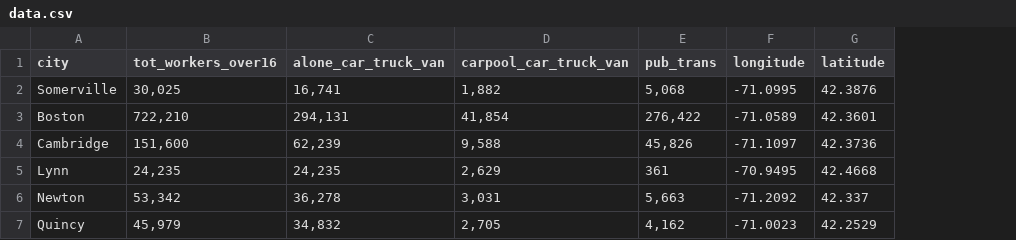
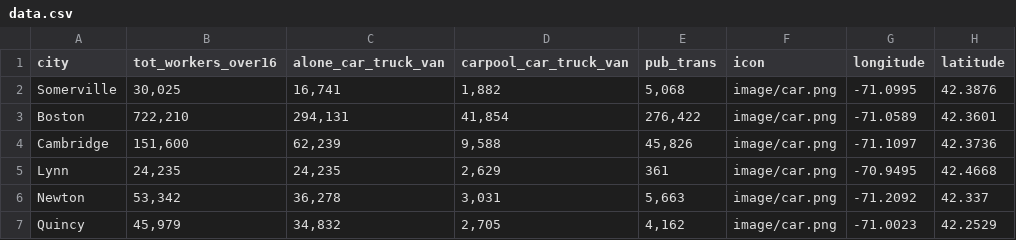
Before and after one commit to claire-crg/Boston-transpo, a CSV file: data/data.csv, drawn as a sheet; the diff names each change by its address in the sheet, - before the commit and + after, or states it on an @@ line.

Commit message:
Add files via upload

```diff
--- a/data/data.csv
+++ b/data/data.csv
+column F (icon), rows 2-7: all image/car.png
```
